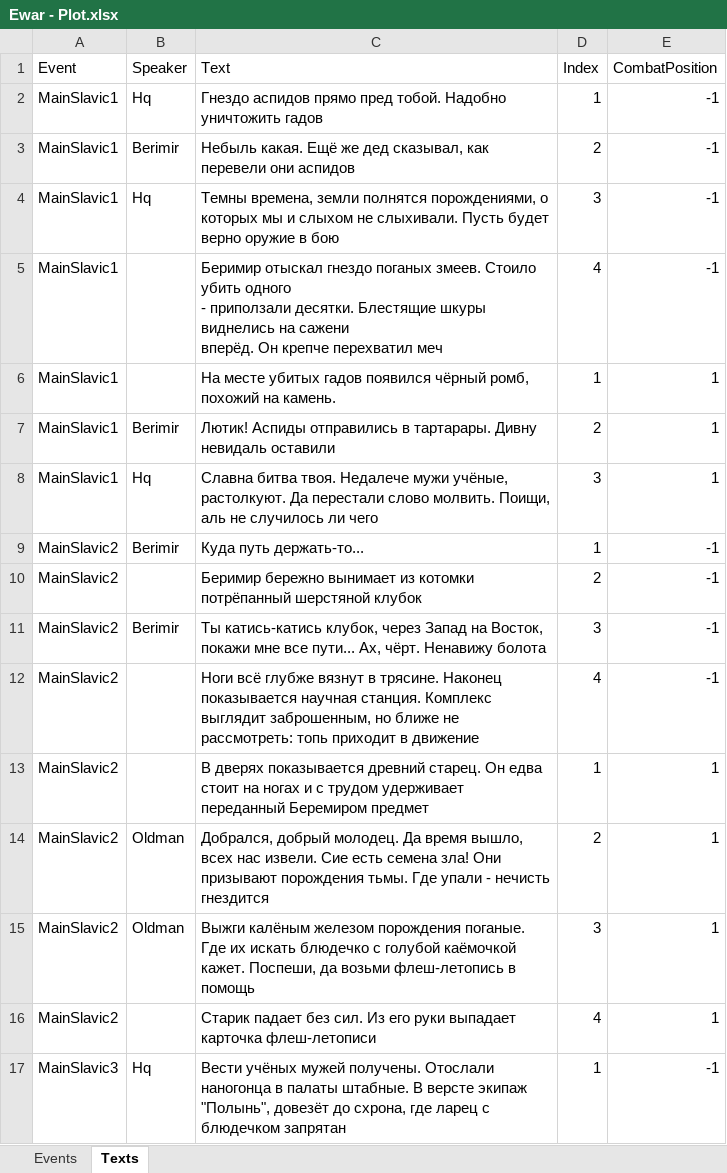
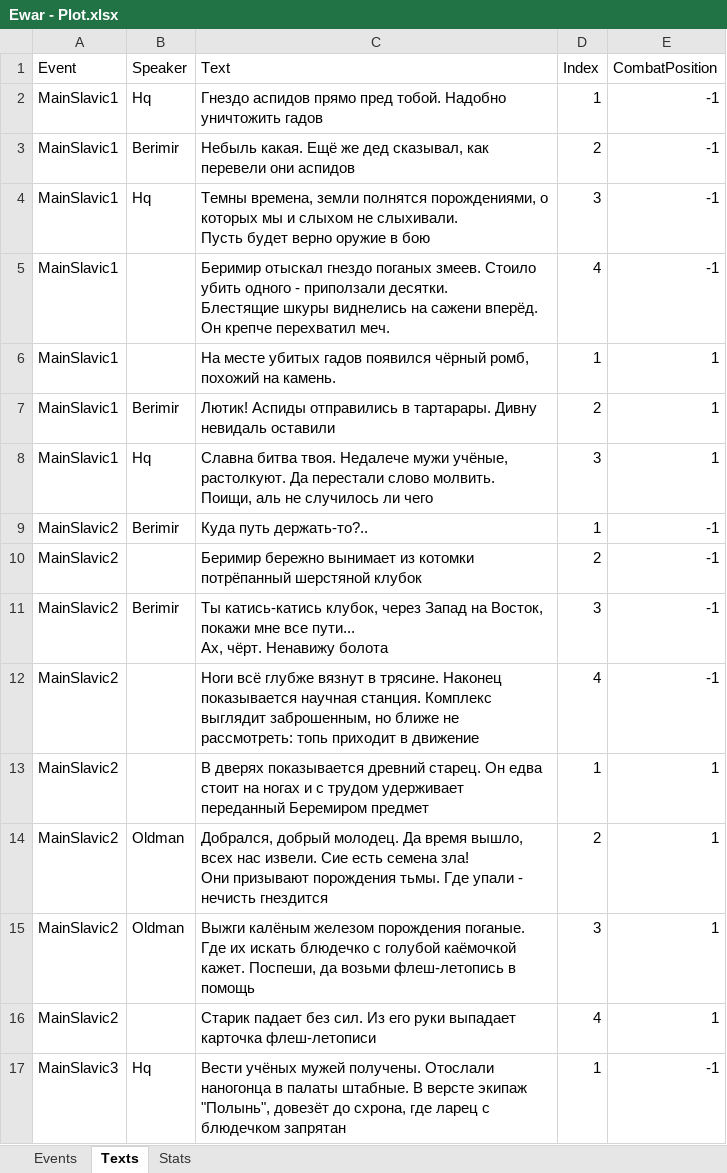
Before and after one commit to kreghek/mythlanders_game, an Excel workbook: Rpg.Client/PlotConverter/Ewar - Plot.xlsx, sheet Texts, drawn as a sheet; only a part is shown; values as stored, in another font and other column widths than the file's, no cell formats; charts and pictures not drawn; the diff covers the shown part only; the diff names each change by its address in the sheet, - before the commit and + after, or states it on an @@ line.

Commit message:
Integrate all plot texts

```diff
--- a/Rpg.Client/PlotConverter/Ewar - Plot.xlsx (sheet Texts)
+++ b/Rpg.Client/PlotConverter/Ewar - Plot.xlsx (sheet Texts)
+sheet tab: Stats
-C4 (Text): …в бою
+C4 (Text): …в бою
-C5 (Text): …крепче перехватил меч
+C5 (Text): …крепче перехватил меч.
-C8 (Text): …ли чего
+C8 (Text): …ли чего
-C9 (Text): Куда путь держать-то...
+C9 (Text): Куда путь держать-то?..
-C11 (Text): …Ненавижу болота
+C11 (Text): …Ненавижу болота
-C12 (Text): …в движение
+C12 (Text): …в движение
-C13 (Text): …Беремиром предмет
+C13 (Text): …Беремиром предмет
-C14 (Text): …нечисть гнездится
+C14 (Text): …нечисть гнездится
```
Also changed, not shown: 76 added rows and 8 edited cells elsewhere in this sheet, sheet Events, cell formats, charts or pictures, 5 other files.
